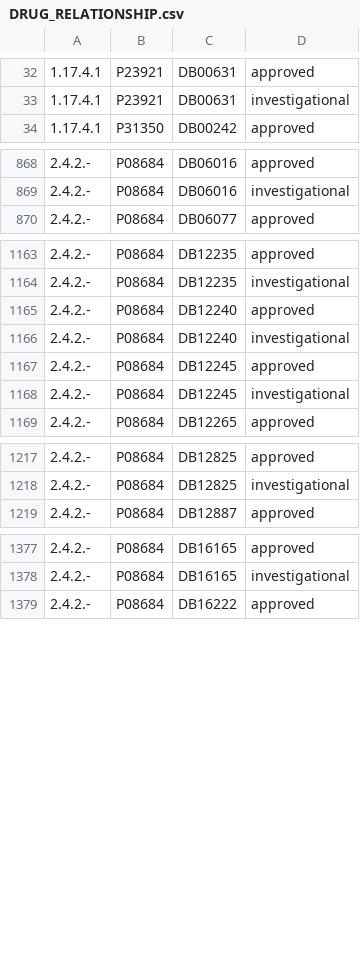
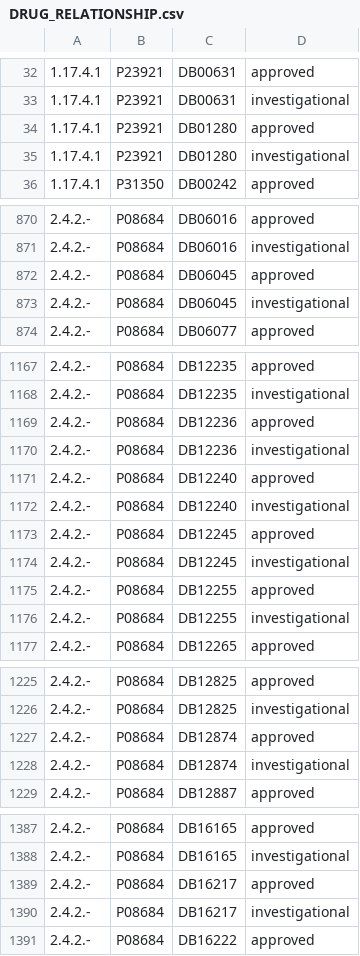
Before and after one commit to RdrigoE/drug_bank_scrapper, a CSV file: files/DRUG_RELATIONSHIP.csv, drawn as a sheet; only a part is shown, gaps mark what is left out; the diff covers the shown part only; the diff names each change by its address in the sheet, - before the commit and + after, or states it on an @@ line.

```diff
--- a/files/DRUG_RELATIONSHIP.csv
+++ b/files/DRUG_RELATIONSHIP.csv
+row 34: 1.17.4.1 | P23921 | DB01280 | approved
+row 35: 1.17.4.1 | P23921 | DB01280 | investigational
+row 872: 2.4.2.- | P08684 | DB06045 | approved
+row 873: 2.4.2.- | P08684 | DB06045 | investigational
+row 1169: 2.4.2.- | P08684 | DB12236 | approved
+row 1170: 2.4.2.- | P08684 | DB12236 | investigational
+row 1175: 2.4.2.- | P08684 | DB12255 | approved
+row 1176: 2.4.2.- | P08684 | DB12255 | investigational
+row 1227: 2.4.2.- | P08684 | DB12874 | approved
+row 1228: 2.4.2.- | P08684 | DB12874 | investigational
+row 1389: 2.4.2.- | P08684 | DB16217 | approved
+row 1390: 2.4.2.- | P08684 | DB16217 | investigational
```
Also changed, not shown: 4 added rows and 2 removed rows elsewhere in this file, files/DRUG_TABLE.csv, output/approved.csv, 21 other files.
